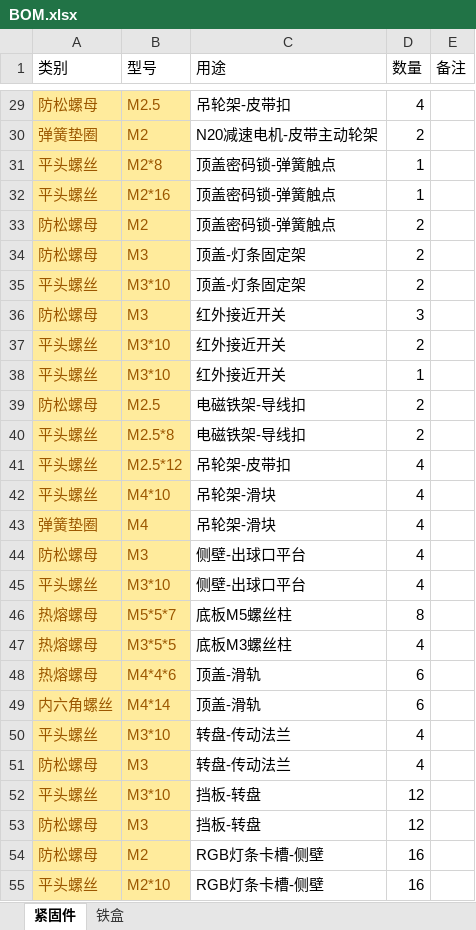
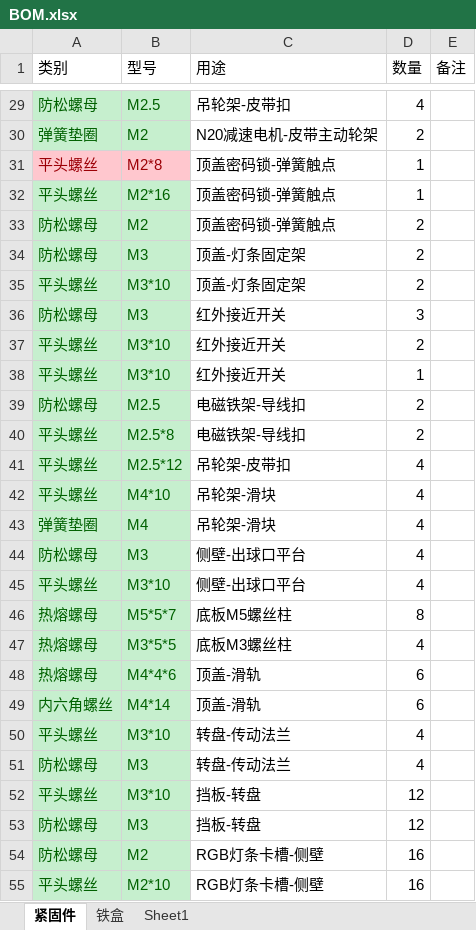
Before and after one commit to zixiao-bios/Catch5Yeah, an Excel workbook: Hardware/制作/BOM.xlsx, sheet 紧固件, drawn as a sheet; only a part is shown, gaps mark what is left out; values as stored, in another font and other column widths than the file's, no borders; the diff covers the shown part only; the diff names each change by its address in the sheet, - before the commit and + after, or states it on an @@ line.

```diff
--- a/Hardware/制作/BOM.xlsx (sheet 紧固件)
+++ b/Hardware/制作/BOM.xlsx (sheet 紧固件)
+sheet tab: Sheet1
@@ A29:B30 fill: #FFEB9C → #C6EFCE, text colour: #9C5700 → #006100 @@
@@ A31:B31 fill: #FFEB9C → #FFC7CE, text colour: #9C5700 → #9C0006 @@
@@ A32:B55 fill: #FFEB9C → #C6EFCE, text colour: #9C5700 → #006100 @@
```
Also changed, not shown: 9 added rows, 1 edited cell and cell formats elsewhere in this sheet, 24 other files.
